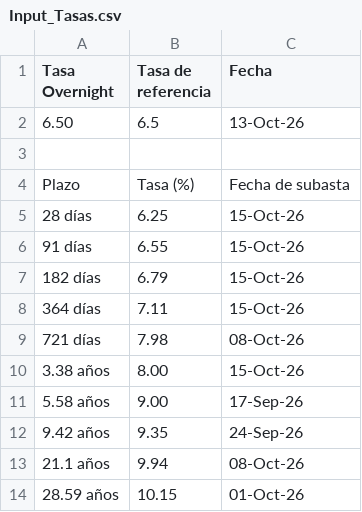
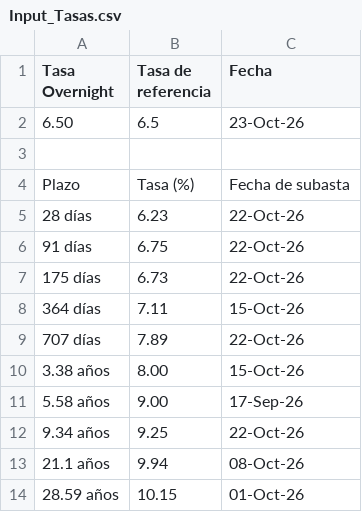
Before and after one commit to davidrouxf/FB-Market-tracker, a CSV file: Input_Tasas.csv, drawn as a sheet.

```diff
--- a/Input_Tasas.csv
+++ b/Input_Tasas.csv
@@ -1,13 +1,13 @@
 Tasa Overnight,Tasa de referencia,Fecha
-6.50,6.5,13-Oct-26
+6.50,6.5,23-Oct-26
 ,,
 Plazo,Tasa (%),Fecha de subasta
-28 días,6.25,15-Oct-26
-91 días,6.55,15-Oct-26
-182 días,6.79,15-Oct-26
+28 días,6.23,22-Oct-26
+91 días,6.75,22-Oct-26
+175 días,6.73,22-Oct-26
 364 días,7.11,15-Oct-26
-721 días,7.98,08-Oct-26
+707 días,7.89,22-Oct-26
 3.38 años,8.00,15-Oct-26
 5.58 años,9.00,17-Sep-26
-9.42 años,9.35,24-Sep-26
+9.34 años,9.25,22-Oct-26
 21.1 años,9.94,08-Oct-26
```
Also changed, not shown: Input_MXN.csv, Input_US_Macro.csv, 1 other file.
